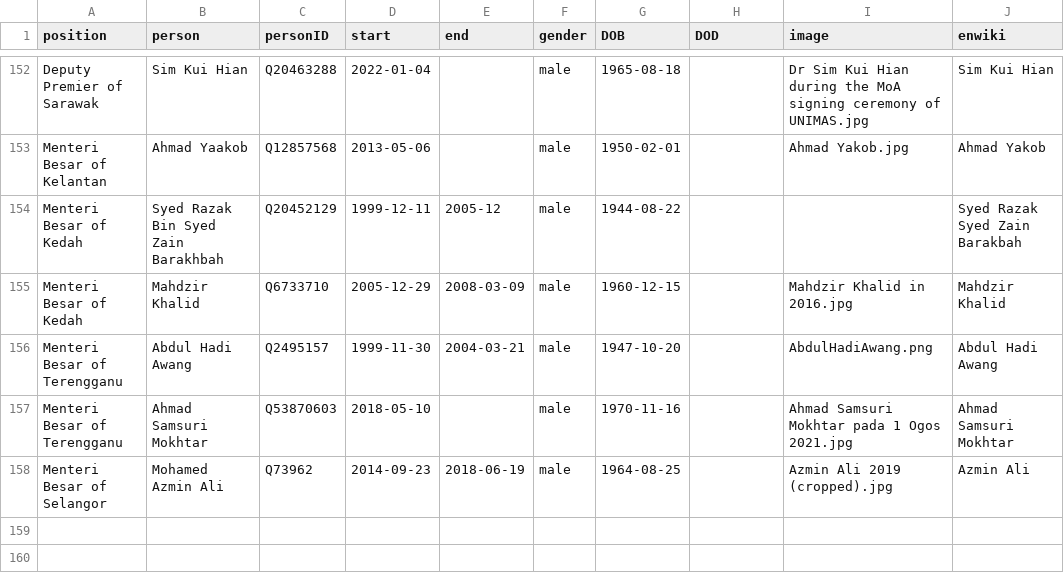
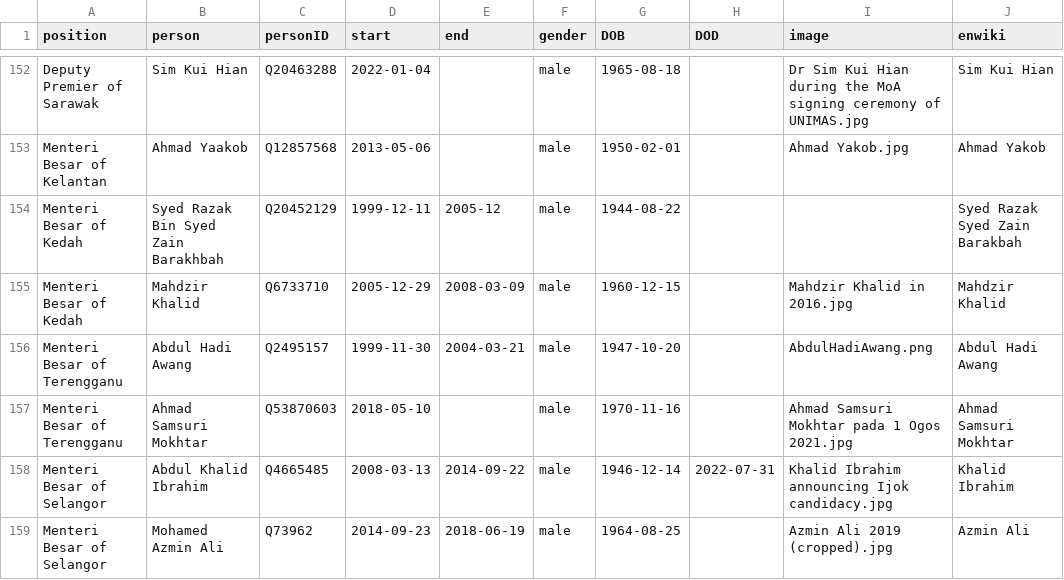
Before and after one commit to epireve/malaysia-ministers, a CSV file: html/holders21.csv, drawn as a sheet; only a part is shown, gaps mark what is left out; the diff names each change by its address in the sheet, - before the commit and + after, or states it on an @@ line.

```diff
--- a/html/holders21.csv
+++ b/html/holders21.csv
+row 158: Menteri Besar of Selangor | Abdul Khalid Ibrahim | Q4665485 | 2008-03-13 | 2014-09-22 | male | 1946-12-14 | 2022-07-31 | Khalid Ibrahim announcing Ijok candidacy.jpg | Khalid Ibrahim
```
Also changed, not shown: html/bio.csv, html/predecessors.csv, 3 other files.
